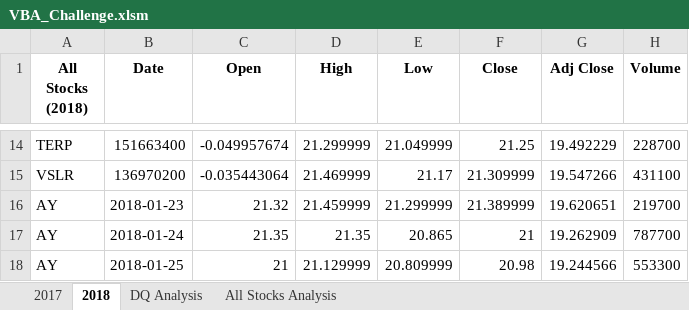
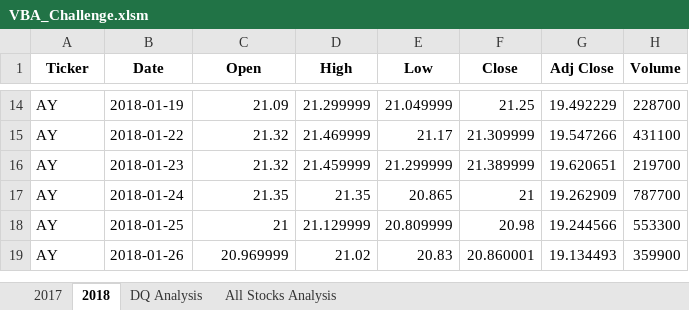
Before and after one commit to trackdavid23/Stock-analysis, an Excel workbook: Resources/VBA_Challenge.xlsm, sheet 2018, drawn as a sheet; only a part is shown, gaps mark what is left out; the shorter side is filled out with more unchanged rows; values as stored, in another font and other column widths than the file's, no borders; the diff covers the shown part only; the diff names each change by its address in the sheet, - before the commit and + after, or states it on an @@ line.

```diff
--- a/Resources/VBA_Challenge.xlsm (sheet 2018)
+++ b/Resources/VBA_Challenge.xlsm (sheet 2018)
-A1: All Stocks (2018)
+A1: Ticker
-A14 (Ticker): TERP
+A14 (Ticker): AY
-B14 (Date): 151663400
+B14 (Date): 2018-01-19
-C14 (Open): -0.049957674
+C14 (Open): 21.09
-A15 (Ticker): VSLR
+A15 (Ticker): AY
-B15 (Date): 136970200
+B15 (Date): 2018-01-22
-C15 (Open): -0.035443064
+C15 (Open): 21.32
```
Also changed, not shown: 32 edited cells elsewhere in this sheet, sheet All Stocks Analysis, sheet DQ Analysis, charts or pictures.
